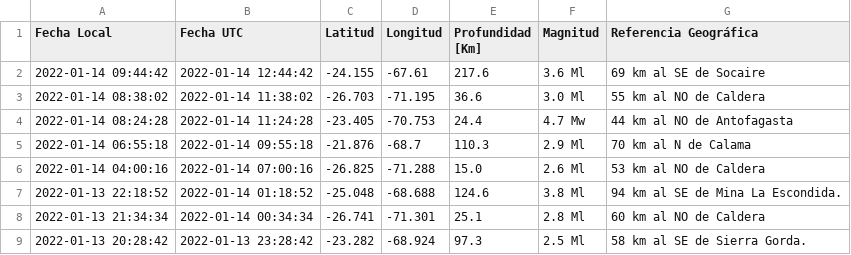
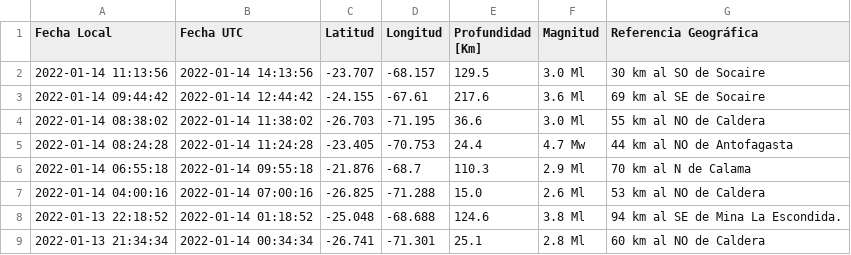
Before and after one commit to brunooviedo/sismos, a CSV file: data.csv, drawn as a sheet; only a part is shown; the shorter side is filled out with more unchanged rows.

```diff
--- a/data.csv
+++ b/data.csv
@@ -1,2 +1,3 @@
 Fecha Local,Fecha UTC,Latitud,Longitud,Profundidad [Km],Magnitud,Referencia Geográfica
+2022-01-14 11:13:56,2022-01-14 14:13:56,-23.707,-68.157,129.5,3.0 Ml, 30 km al SO de Socaire
 2022-01-14 09:44:42,2022-01-14 12:44:42,-24.155,-67.61,217.6,3.6 Ml, 69 km al SE de Socaire
```
Also changed, not shown: data2.csv, 2 other files.
